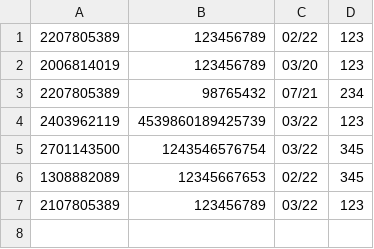
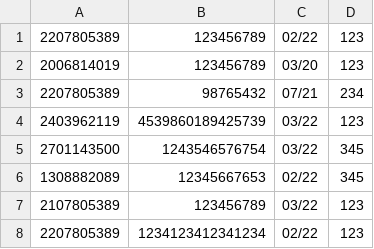
Before and after one commit to ArnarArnar/Bragginn-Car-Rental, a CSV file: Data/CreditCards.csv, drawn as a sheet; the diff names each change by its address in the sheet, - before the commit and + after, or states it on an @@ line.

```diff
--- a/Data/CreditCards.csv
+++ b/Data/CreditCards.csv
+row 8: 2207805389 | 1234123412341234 | 02/22 | 123
```
Also changed, not shown: Data/Cars.csv, Data/Rentals.csv, 6 other files.
